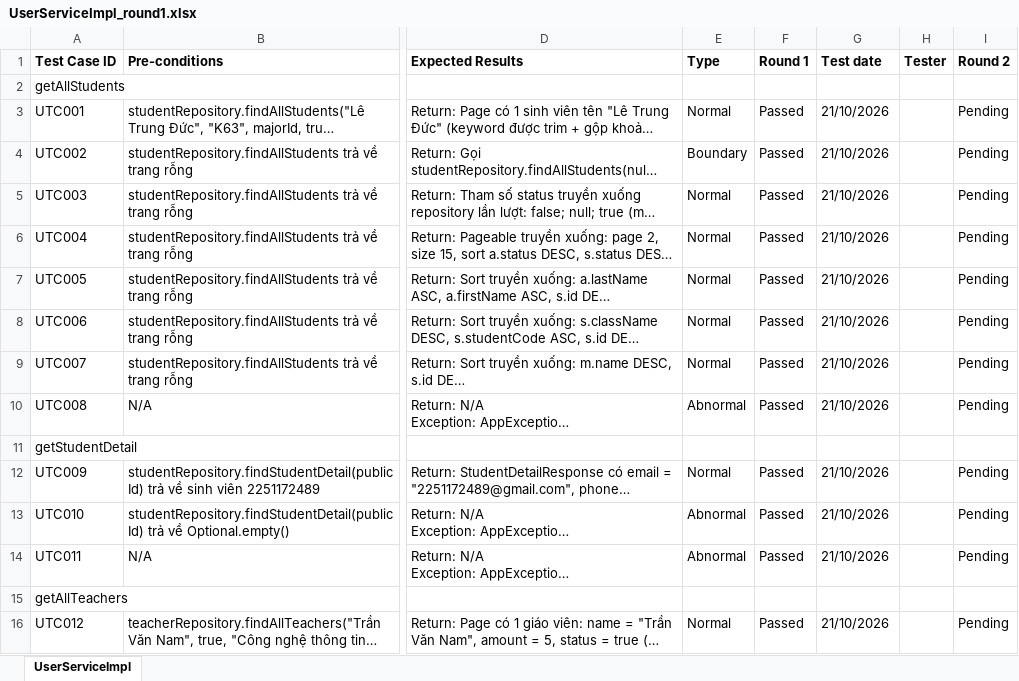
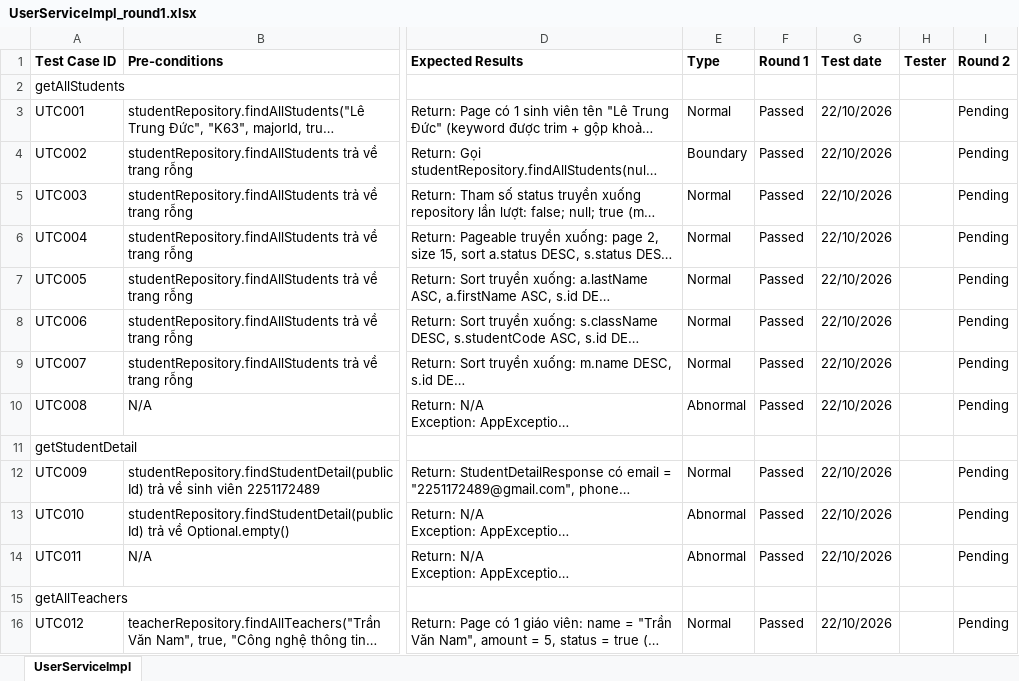
Before and after one commit to letrungduc2004/GPMS_BE, an Excel workbook: README.md/test_report/Unit_Test_Report/UserServiceImpl_round1.xlsx, sheet UserServiceImpl, drawn as a sheet; only a part is shown, gaps mark what is left out; long unchanged cells end in …; values as stored, in another font and other column widths than the file's, no borders; the diff covers the shown part only; the diff names each change by its address in the sheet, - before the commit and + after, or states it on an @@ line.

```diff
--- a/README.md/test_report/Unit_Test_Report/UserServiceImpl_round1.xlsx (sheet UserServiceImpl)
+++ b/README.md/test_report/Unit_Test_Report/UserServiceImpl_round1.xlsx (sheet UserServiceImpl)
-G3:G10: 21/10/2026
+G3:G10: 22/10/2026
-G12:G14: 21/10/2026
+G12:G14: 22/10/2026
-G16: 21/10/2026
+G16: 22/10/2026
```
Also changed, not shown: 108 edited cells elsewhere in this sheet, 3 other files.
